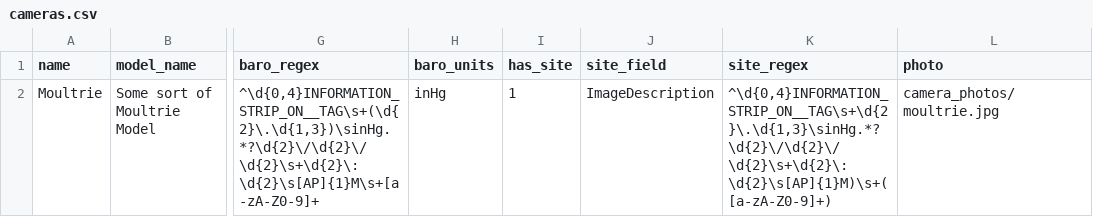
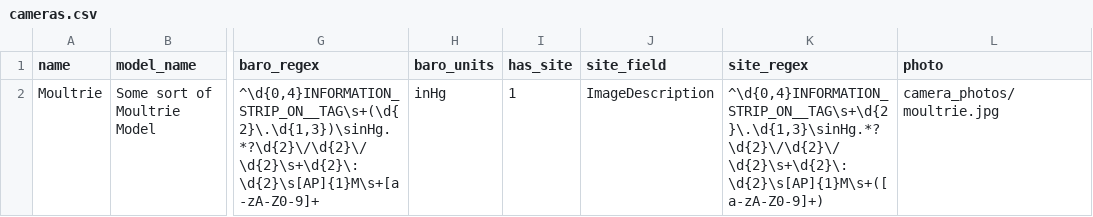
Before and after one commit to ucd-cws/hydroinformatics, a CSV file: supplementary/cameras.csv, drawn as a sheet; only a part is shown, gaps mark what is left out; the diff names each change by its address in the sheet, - before the commit and + after, or states it on an @@ line.

Commit message:
Additional updates to the photo import and delaying. Not yet working

```diff
--- a/supplementary/cameras.csv
+++ b/supplementary/cameras.csv
-K2 (site_regex): ^\d{0,4}INFORMATION_STRIP_ON__TAG\s+\d{2}\.\d{1,3}\sinHg.*?\d{2}\/\d{2}\/\d{2}\s+\d{2}\:\d{2}\s[AP]{1}M)\s+([a-zA-Z0-9]+)
+K2 (site_regex): ^\d{0,4}INFORMATION_STRIP_ON__TAG\s+\d{2}\.\d{1,3}\sinHg.*?\d{2}\/\d{2}\/\d{2}\s+\d{2}\:\d{2}\s[AP]{1}M\s+([a-zA-Z0-9]+)
```
Also changed, not shown: 9 other files.
